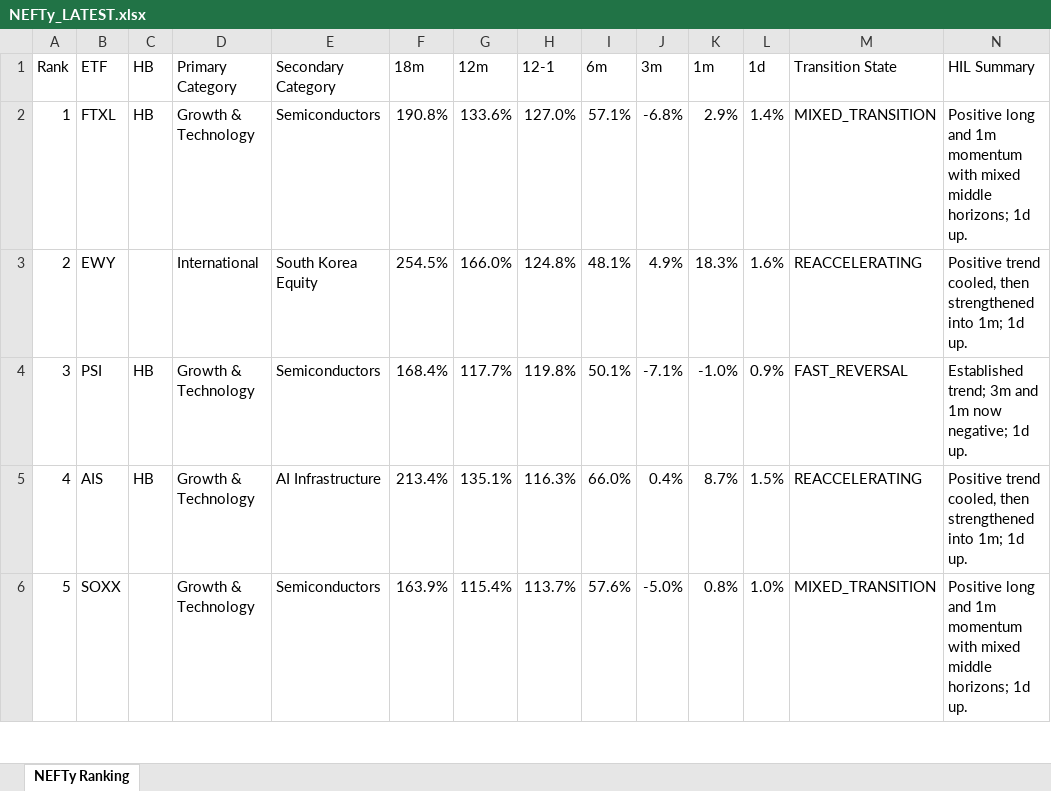
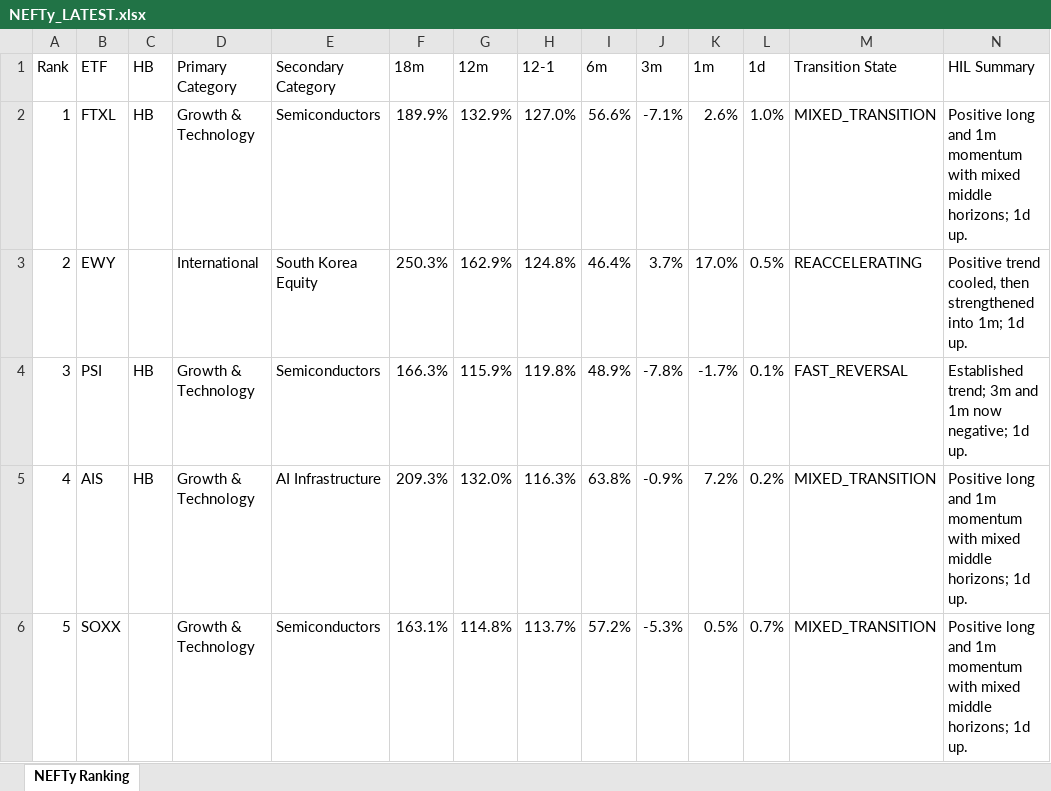
Before and after one commit to DarkMoonv1/NEFTy, an Excel workbook: NEFTy_LATEST.xlsx, sheet NEFTy Ranking, drawn as a sheet; only a part is shown; values as stored, in another font and other column widths than the file's, no cell formats; the diff covers the shown part only; the diff names each change by its address in the sheet, - before the commit and + after, or states it on an @@ line.

Commit message:
Update NEFTy_LATEST.xlsx

```diff
--- a/NEFTy_LATEST.xlsx (sheet NEFTy Ranking)
+++ b/NEFTy_LATEST.xlsx (sheet NEFTy Ranking)
-F2 (18m): 190.8%
+F2 (18m): 189.9%
-G2 (12m): 133.6%
+G2 (12m): 132.9%
-I2 (6m): 57.1%
+I2 (6m): 56.6%
-J2 (3m): -6.8%
+J2 (3m): -7.1%
-K2 (1m): 2.9%
+K2 (1m): 2.6%
-L2 (1d): 1.4%
+L2 (1d): 1.0%
-F3 (18m): 254.5%
+F3 (18m): 250.3%
-G3 (12m): 166.0%
+G3 (12m): 162.9%
-I3 (6m): 48.1%
+I3 (6m): 46.4%
-J3 (3m): 4.9%
+J3 (3m): 3.7%
-K3 (1m): 18.3%
+K3 (1m): 17.0%
-L3 (1d): 1.6%
+L3 (1d): 0.5%
-F4 (18m): 168.4%
+F4 (18m): 166.3%
-G4 (12m): 117.7%
+G4 (12m): 115.9%
-I4 (6m): 50.1%
+I4 (6m): 48.9%
-J4 (3m): -7.1%
+J4 (3m): -7.8%
-K4 (1m): -1.0%
+K4 (1m): -1.7%
-L4 (1d): 0.9%
+L4 (1d): 0.1%
-F5 (18m): 213.4%
+F5 (18m): 209.3%
-G5 (12m): 135.1%
+G5 (12m): 132.0%
-I5 (6m): 66.0%
+I5 (6m): 63.8%
-J5 (3m): 0.4%
+J5 (3m): -0.9%
-K5 (1m): 8.7%
+K5 (1m): 7.2%
-L5 (1d): 1.5%
+L5 (1d): 0.2%
-M5 (Transition State): REACCELERATING
+M5 (Transition State): MIXED_TRANSITION
-N5 (HIL Summary): Positive trend cooled, then strengthened into 1m; 1d up.
+N5 (HIL Summary): Positive long and 1m momentum with mixed middle horizons; 1d up.
-F6 (18m): 163.9%
+F6 (18m): 163.1%
-G6 (12m): 115.4%
+G6 (12m): 114.8%
-I6 (6m): 57.6%
+I6 (6m): 57.2%
-J6 (3m): -5.0%
+J6 (3m): -5.3%
-K6 (1m): 0.8%
+K6 (1m): 0.5%
-L6 (1d): 1.0%
+L6 (1d): 0.7%
```
Also changed, not shown: 930 edited cells elsewhere in this sheet, cell formats.
